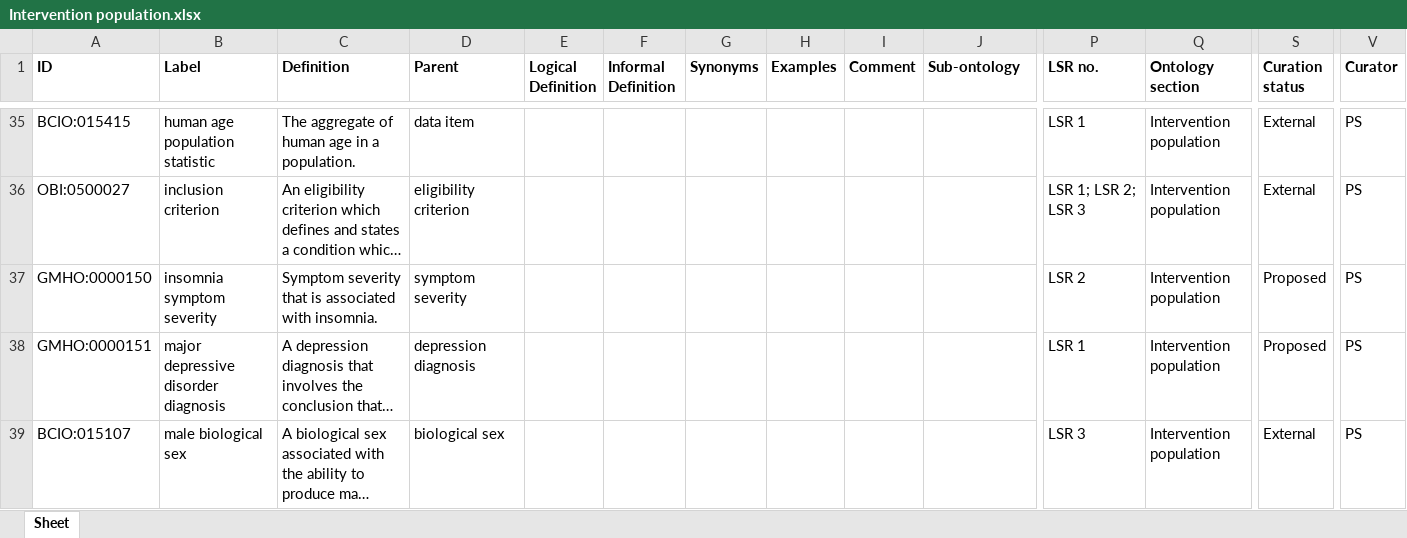
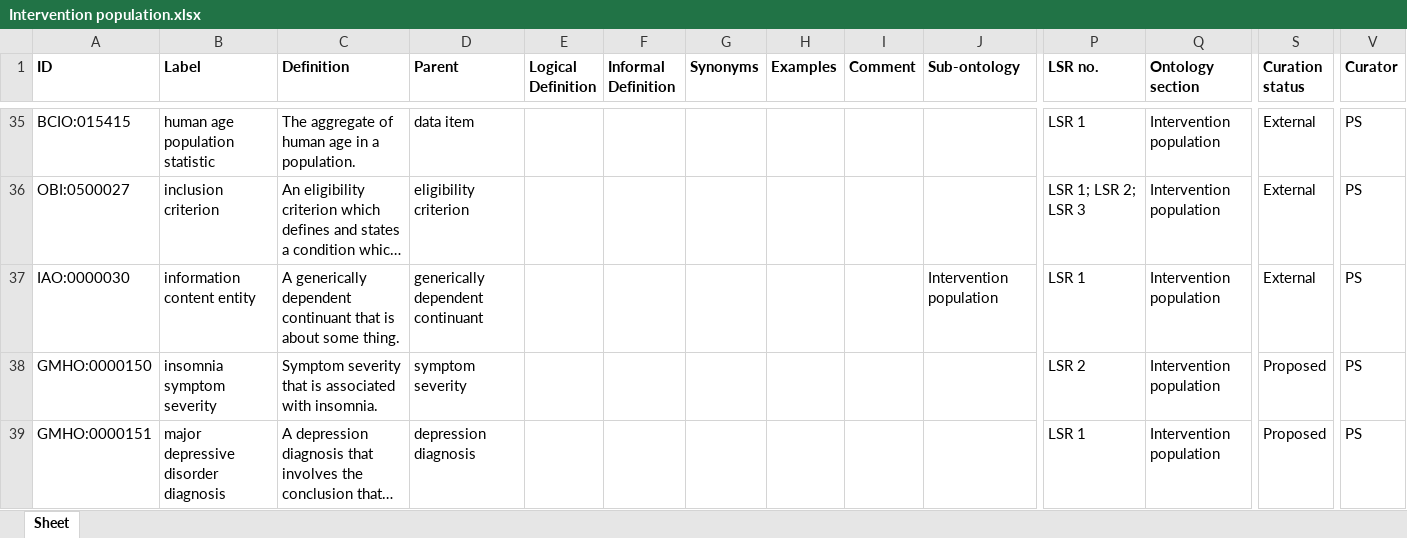
Before and after one commit to galenos-project/mental-health-ontology, an Excel workbook: Intervention population/Intervention population.xlsx, sheet Sheet, drawn as a sheet; only a part is shown, gaps mark what is left out; the shorter side is filled out with more unchanged rows; long unchanged cells end in …; values as stored, in another font and other column widths than the file's, no borders; rows hold the shown columns only; the diff names each change by its address in the sheet, - before the commit and + after, or states it on an @@ line.

Commit message:
Updating Intervention population.xlsx

```diff
--- a/Intervention population/Intervention population.xlsx (sheet Sheet)
+++ b/Intervention population/Intervention population.xlsx (sheet Sheet)
+row 37: IAO:0000030 | information content entity | A generically dependent continuant that is about some thing. | generically dependent continuant |  |  |  |  |  | Intervention population | LSR 1 | Intervention population | External | PS
```
